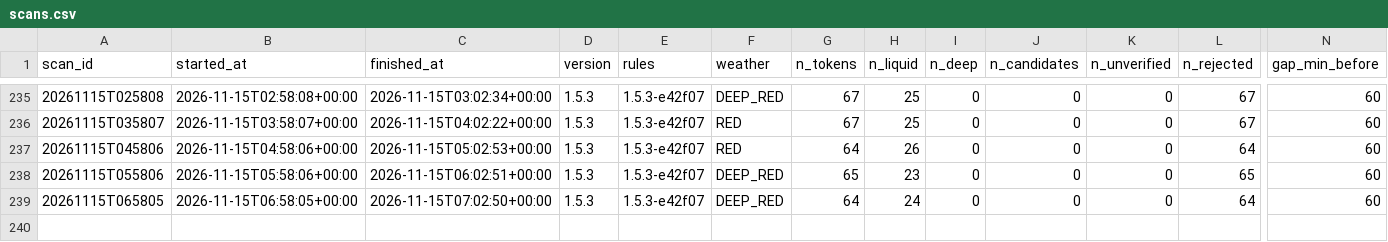
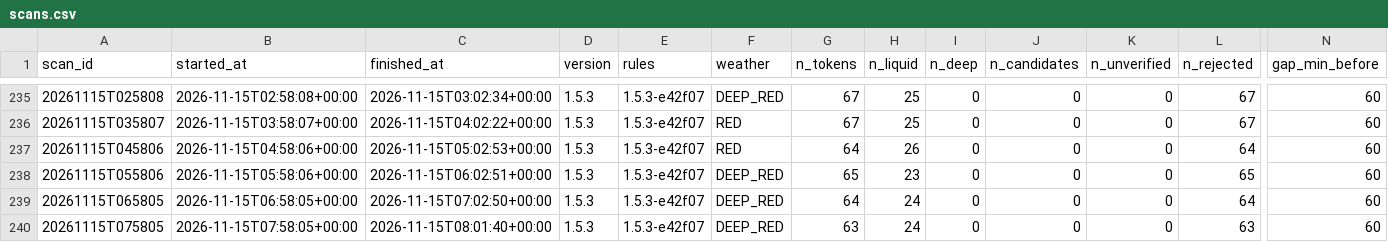
Before and after one commit to mayorzb/nexus-hq, a CSV file: data_v15/scans.csv, drawn as a sheet; only a part is shown, gaps mark what is left out; rows hold the shown columns only; the diff names each change by its address in the sheet, - before the commit and + after, or states it on an @@ line.

Commit message:
v1.5 paper scan 2026-11-15 08:01 UTC

```diff
--- a/data_v15/scans.csv
+++ b/data_v15/scans.csv
+row 240: 20261115T075805 | 2026-11-15T07:58:05+00:00 | 2026-11-15T08:01:40+00:00 | 1.5.3 | 1.5.3-e42f07 | DEEP_RED | 63 | 24 | 0 | 0 | 0 | 63 | 60
```
Also changed, not shown: 9 other files.
